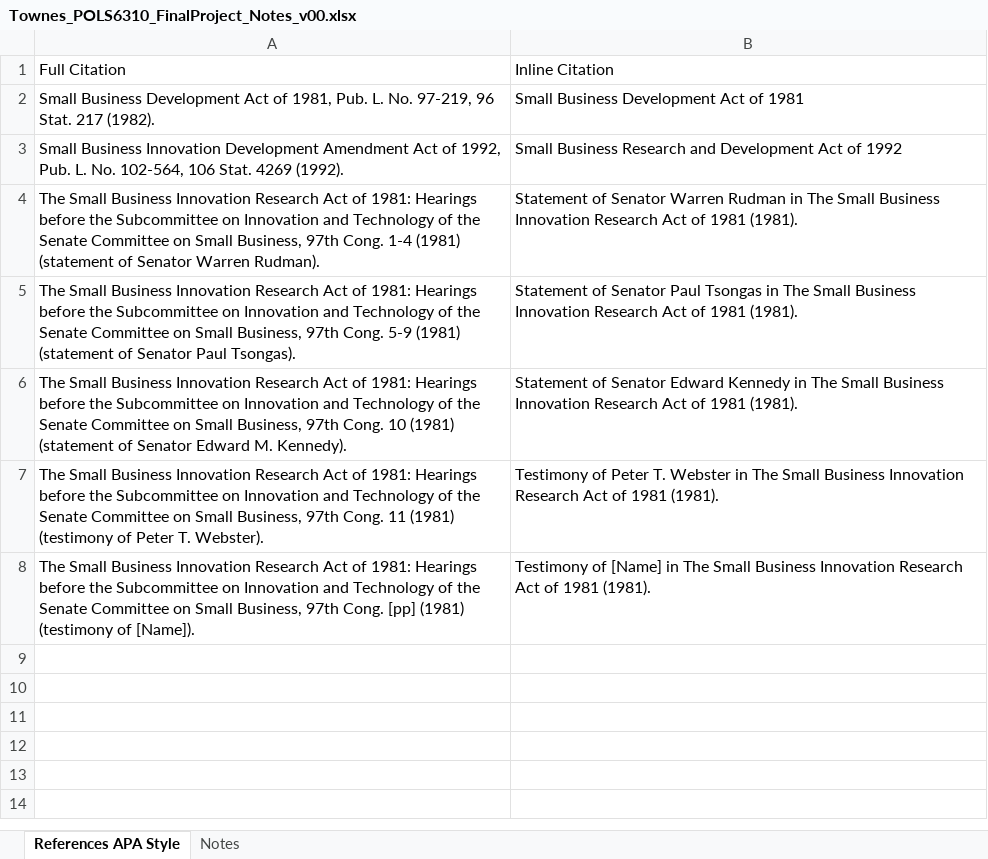
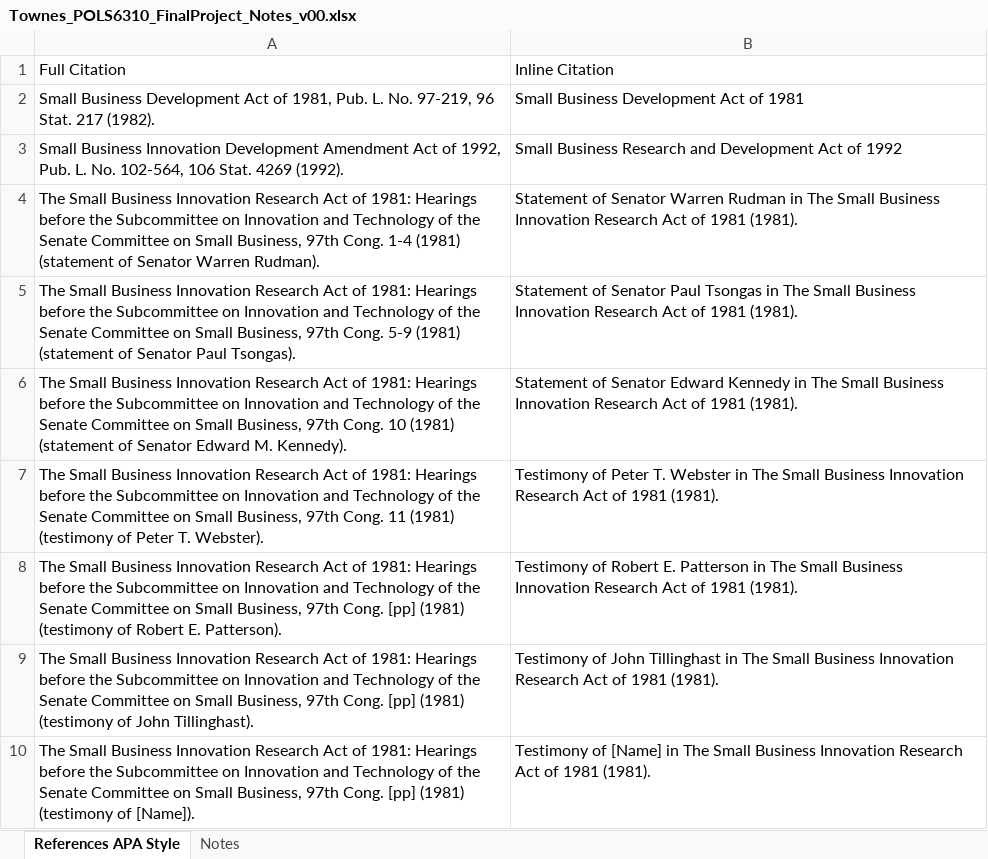
Before and after one commit to SLU-Courses-Townes/POLS6310, an Excel workbook: FinalProject/LiteratureReview/Townes_POLS6310_FinalProject_Notes_v00.xlsx, sheet References APA Style, drawn as a sheet; values as stored, in another font and other column widths than the file's, no borders; table styles not drawn; the diff names each change by its address in the sheet, - before the commit and + after, or states it on an @@ line.

```diff
--- a/FinalProject/LiteratureReview/Townes_POLS6310_FinalProject_Notes_v00.xlsx (sheet References APA Style)
+++ b/FinalProject/LiteratureReview/Townes_POLS6310_FinalProject_Notes_v00.xlsx (sheet References APA Style)
+row 8: The Small Business Innovation Research Act of 1981: Hearings before the Subcommittee on Innovation and Technology of the Senate Committee on Small Business, 97th Cong. [pp] (1981) (testimony of Robert E. Patterson). | Testimony of Robert E. Patterson in The Small Business Innovation Research Act of 1981 (1981).
+row 9: The Small Business Innovation Research Act of 1981: Hearings before the Subcommittee on Innovation and Technology of the Senate Committee on Small Business, 97th Cong. [pp] (1981) (testimony of John Tillinghast). | Testimony of John Tillinghast in The Small Business Innovation Research Act of 1981 (1981).
```
Also changed, not shown: sheet Notes, 3 other files.
